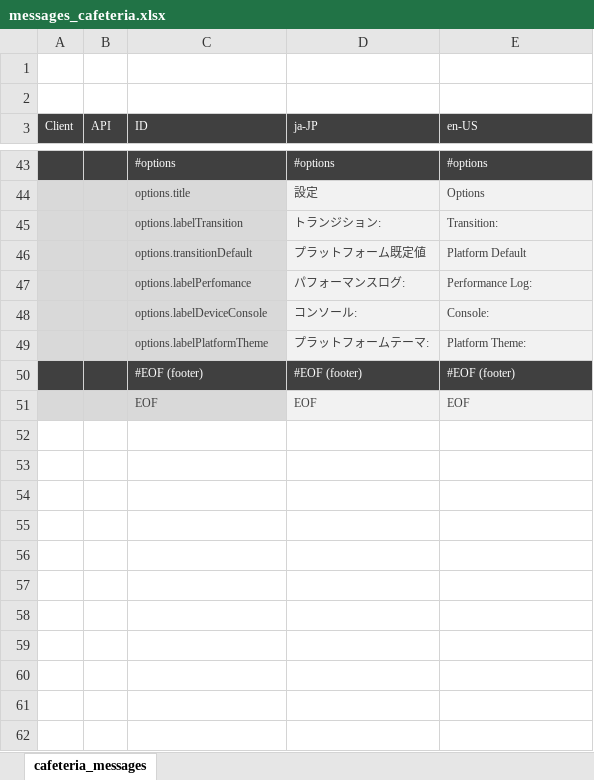
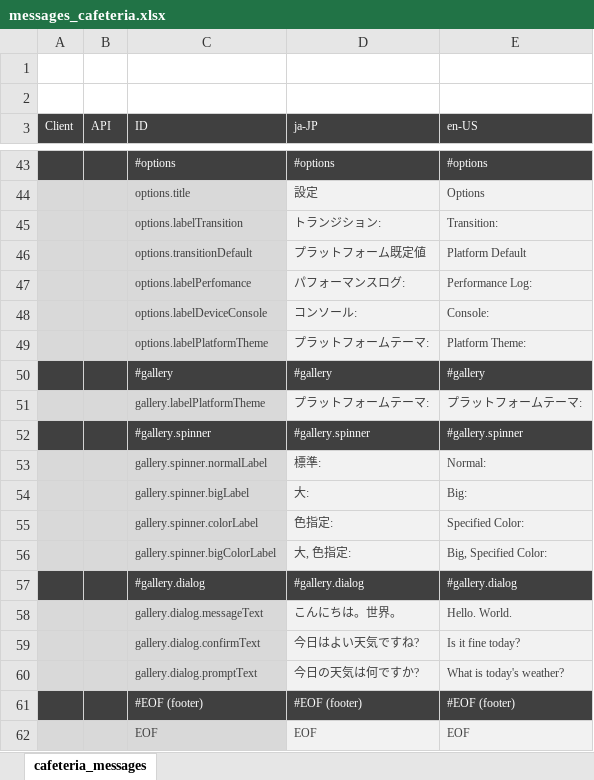
Before and after one commit to sony/cdp-js, an Excel workbook: packages/cafeteria/docs/localize/messages_cafeteria.xlsx, sheet cafeteria_messages, drawn as a sheet; only a part is shown, gaps mark what is left out; values as stored, in another font and other column widths than the file's, no borders; the diff names each change by its address in the sheet, - before the commit and + after, or states it on an @@ line.

Commit message:
implemented: cafeteria UI gallery
- UI ギャラリーの実装
- list-ctrl 以外のローカライズ対応

```diff
--- a/packages/cafeteria/docs/localize/messages_cafeteria.xlsx (sheet cafeteria_messages)
+++ b/packages/cafeteria/docs/localize/messages_cafeteria.xlsx (sheet cafeteria_messages)
+row 50:  |  | #gallery | #gallery | #gallery
+row 51:  |  | gallery.labelPlatformTheme | プラットフォームテーマ: | プラットフォームテーマ:
+row 52:  |  | #gallery.spinner | #gallery.spinner | #gallery.spinner
+row 53:  |  | gallery.spinner.normalLabel | 標準: | Normal:
+row 54:  |  | gallery.spinner.bigLabel | 大: | Big:
+row 55:  |  | gallery.spinner.colorLabel | 色指定: | Specified Color:
+row 56:  |  | gallery.spinner.bigColorLabel | 大, 色指定: | Big, Specified Color:
+row 57:  |  | #gallery.dialog | #gallery.dialog | #gallery.dialog
+row 58:  |  | gallery.dialog.messageText | こんにちは。世界。 | Hello. World.
+row 59:  |  | gallery.dialog.confirmText | 今日はよい天気ですね? | Is it fine today?
+row 60:  |  | gallery.dialog.promptText | 今日の天気は何ですか? | What is today's weather?
```
Also changed, not shown: 38 other files.
